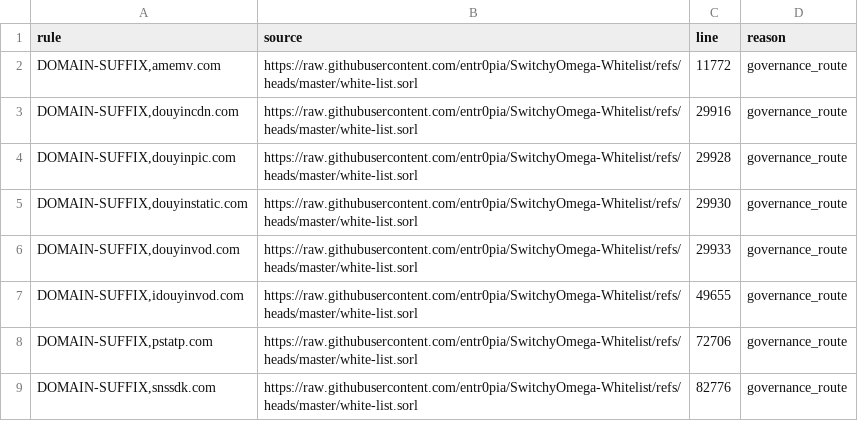
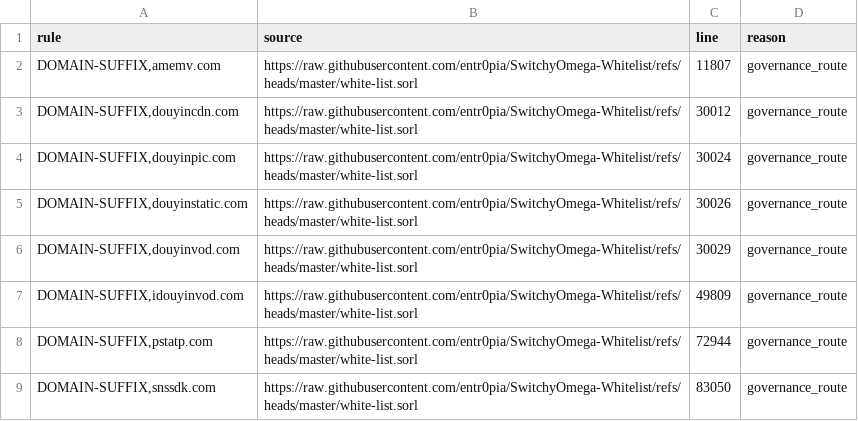
Before and after one commit to Reid-Vin/OpenClash_Custom_Rules_for_ios_rule_script, a TSV file: analysis/China-Domain/China-Domain.dropped.tsv, drawn as a sheet.

Commit message:
Automatic diversion rules update

```diff
--- a/analysis/China-Domain/China-Domain.dropped.tsv
+++ b/analysis/China-Domain/China-Domain.dropped.tsv
@@ -1,9 +1,9 @@
 rule	source	line	reason
-DOMAIN-SUFFIX,amemv.com	https://raw.githubusercontent.com/entr0pia/SwitchyOmega-Whitelist/refs/heads/master/white-list.sorl	11772	governance_route
-DOMAIN-SUFFIX,douyincdn.com	https://raw.githubusercontent.com/entr0pia/SwitchyOmega-Whitelist/refs/heads/master/white-list.sorl	29916	governance_route
-DOMAIN-SUFFIX,douyinpic.com	https://raw.githubusercontent.com/entr0pia/SwitchyOmega-Whitelist/refs/heads/master/white-list.sorl	29928	governance_route
-DOMAIN-SUFFIX,douyinstatic.com	https://raw.githubusercontent.com/entr0pia/SwitchyOmega-Whitelist/refs/heads/master/white-list.sorl	29930	governance_route
-DOMAIN-SUFFIX,douyinvod.com	https://raw.githubusercontent.com/entr0pia/SwitchyOmega-Whitelist/refs/heads/master/white-list.sorl	29933	governance_route
-DOMAIN-SUFFIX,idouyinvod.com	https://raw.githubusercontent.com/entr0pia/SwitchyOmega-Whitelist/refs/heads/master/white-list.sorl	49655	governance_route
-DOMAIN-SUFFIX,pstatp.com	https://raw.githubusercontent.com/entr0pia/SwitchyOmega-Whitelist/refs/heads/master/white-list.sorl	72706	governance_route
-DOMAIN-SUFFIX,snssdk.com	https://raw.githubusercontent.com/entr0pia/SwitchyOmega-Whitelist/refs/heads/master/white-list.sorl	82776	governance_route
+DOMAIN-SUFFIX,amemv.com	https://raw.githubusercontent.com/entr0pia/SwitchyOmega-Whitelist/refs/heads/master/white-list.sorl	11807	governance_route
+DOMAIN-SUFFIX,douyincdn.com	https://raw.githubusercontent.com/entr0pia/SwitchyOmega-Whitelist/refs/heads/master/white-list.sorl	30012	governance_route
+DOMAIN-SUFFIX,douyinpic.com	https://raw.githubusercontent.com/entr0pia/SwitchyOmega-Whitelist/refs/heads/master/white-list.sorl	30024	governance_route
+DOMAIN-SUFFIX,douyinstatic.com	https://raw.githubusercontent.com/entr0pia/SwitchyOmega-Whitelist/refs/heads/master/white-list.sorl	30026	governance_route
+DOMAIN-SUFFIX,douyinvod.com	https://raw.githubusercontent.com/entr0pia/SwitchyOmega-Whitelist/refs/heads/master/white-list.sorl	30029	governance_route
+DOMAIN-SUFFIX,idouyinvod.com	https://raw.githubusercontent.com/entr0pia/SwitchyOmega-Whitelist/refs/heads/master/white-list.sorl	49809	governance_route
+DOMAIN-SUFFIX,pstatp.com	https://raw.githubusercontent.com/entr0pia/SwitchyOmega-Whitelist/refs/heads/master/white-list.sorl	72944	governance_route
+DOMAIN-SUFFIX,snssdk.com	https://raw.githubusercontent.com/entr0pia/SwitchyOmega-Whitelist/refs/heads/master/white-list.sorl	83050	governance_route
```
Also changed, not shown: analysis/China-Domain/China-Domain.duplicates.tsv, analysis/China-Domain/China-Domain.shadowed.tsv, 11 other files.
